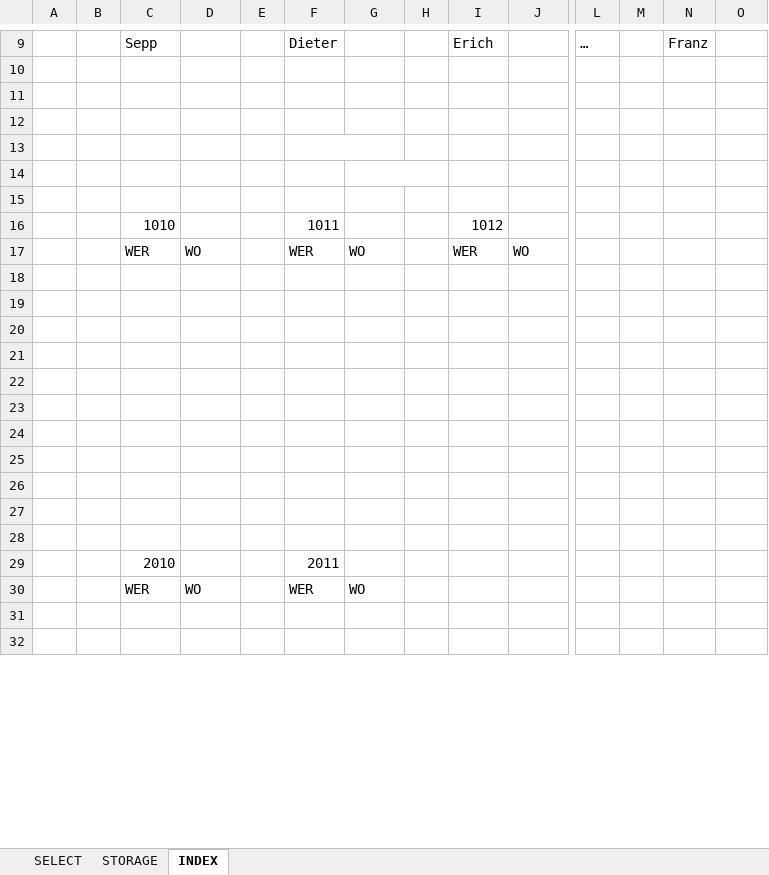
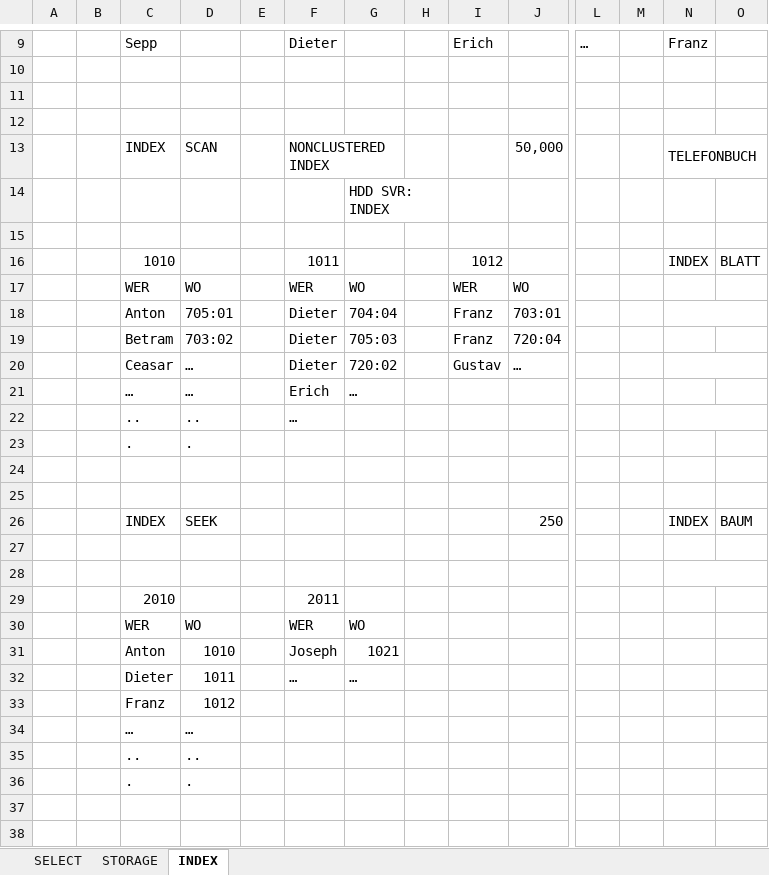
Before and after one commit to ppedvAG/Nov2021_TSQL_Tuning, an Excel workbook: Dokumente/Tuning_Andy.xlsx, sheet INDEX, drawn as a sheet; only a part is shown, gaps mark what is left out; values as stored, in another font and other column widths than the file's, no cell formats; table styles not drawn; removed rows and columns are numbered as before the commit, all else as after; rows hold the shown columns only; the diff covers the shown part only; the diff names each change by its address in the sheet, - before the commit and + after, or states it on an @@ line.

```diff
--- a/Dokumente/Tuning_Andy.xlsx (sheet INDEX)
+++ b/Dokumente/Tuning_Andy.xlsx (sheet INDEX)
+row 13:  |  | INDEX | SCAN |  | NONCLUSTERED INDEX |  |  |  | 50,000 |  |  | TELEFONBUCH
+row 14:  |  |  |  |  |  | HDD SVR: INDEX
+row 15: (empty)
+row 16:  |  | 1010 |  |  | 1011 |  |  | 1012 |  |  |  | INDEX | BLATT
+row 18:  |  | Anton | 705:01 |  | Dieter | 704:04 |  | Franz | 703:01
+row 19:  |  | Betram | 703:02 |  | Dieter | 705:03 |  | Franz | 720:04
+row 20:  |  | Ceasar | … |  | Dieter | 720:02 |  | Gustav | …
+row 21:  |  | … | … |  | Erich | …
+row 22:  |  | .. | .. |  | …
+row 23:  |  | . | .
-F13:G13 merged
-G14:H14 merged
-row 26: (empty)
+row 26:  |  | INDEX | SEEK |  |  |  |  |  | 250 |  |  | INDEX | BAUM
-row 16:  |  | 1010 |  |  | 1011 |  |  | 1012
-row 18: (empty)
-row 19: (empty)
-row 20: (empty)
-row 21: (empty)
-row 22: (empty)
-row 23: (empty)
-row 24: (empty)
-row 25: (empty)
-row 26: (empty)
+N28:O28 merged
+row 31:  |  | Anton | 1010 |  | Joseph | 1021
+row 32:  |  | Dieter | 1011 |  | … | …
+row 33:  |  | Franz | 1012
+row 34:  |  | … | …
+row 35:  |  | .. | ..
+row 36:  |  | . | .
```
Also changed, not shown: 4 added rows, 7 removed rows, 9 edited cells and merged cells elsewhere in this sheet, cell formats, 1 other file.
